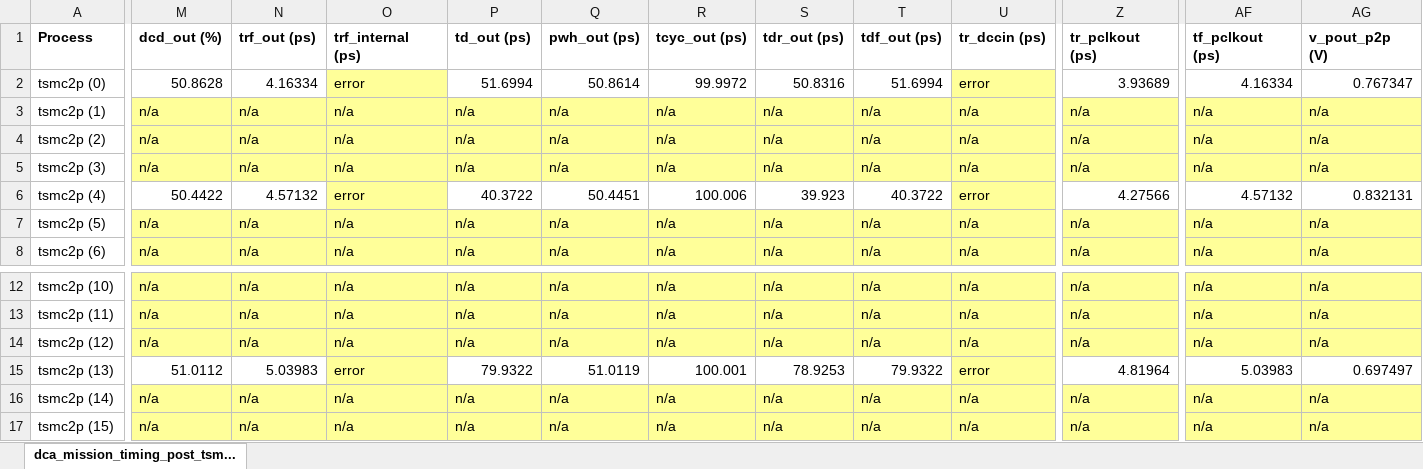
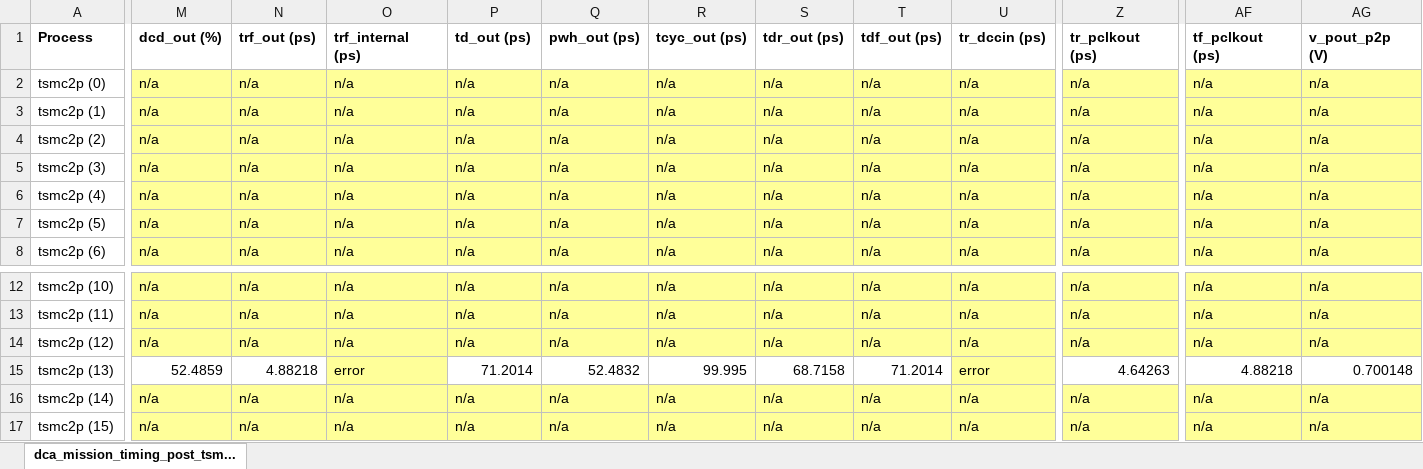
Before and after one commit to tien2032002/excel, an Excel workbook: dca_mission_timing_post_tsmc2p_meas.xlsx, sheet dca_mission_timing_post_tsm..., drawn as a sheet; only a part is shown, gaps mark what is left out; values as stored, in another font and other column widths than the file's, no borders; the diff covers the shown part only; the diff names each change by its address in the sheet, - before the commit and + after, or states it on an @@ line.

Commit message:
''

```diff
--- a/dca_mission_timing_post_tsmc2p_meas.xlsx (sheet dca_mission_timing_post_tsm...)
+++ b/dca_mission_timing_post_tsmc2p_meas.xlsx (sheet dca_mission_timing_post_tsm...)
-M2: 50.8628
+M2: n/a
-M2:N2 fill: none
+M2:N2 fill: #FFFF99
-N2: 4.16334
+N2: n/a
-O2: error
+O2: n/a
-P2: 51.6994
+P2: n/a
-P2:T2 fill: none
+P2:T2 fill: #FFFF99
-Q2: 50.8614
+Q2: n/a
-R2: 99.9972
+R2: n/a
-S2: 50.8316
+S2: n/a
-T2: 51.6994
+T2: n/a
-U2: error
+U2: n/a
-Z2: 3.93689
+Z2: n/a
-Z2 fill: none
+Z2 fill: #FFFF99
-AF2: 4.16334
+AF2: n/a
-AF2:AG2 fill: none
+AF2:AG2 fill: #FFFF99
-AG2: 0.767347
+AG2: n/a
-M6: 50.4422
+M6: n/a
-M6:N6 fill: none
+M6:N6 fill: #FFFF99
-N6: 4.57132
+N6: n/a
-O6: error
+O6: n/a
-P6: 40.3722
+P6: n/a
-P6:T6 fill: none
+P6:T6 fill: #FFFF99
-Q6: 50.4451
+Q6: n/a
-R6: 100.006
+R6: n/a
-S6: 39.923
+S6: n/a
-T6: 40.3722
+T6: n/a
-U6: error
+U6: n/a
-Z6: 4.27566
+Z6: n/a
-Z6 fill: none
+Z6 fill: #FFFF99
-AF6: 4.57132
+AF6: n/a
-AF6:AG6 fill: none
+AF6:AG6 fill: #FFFF99
-AG6: 0.832131
+AG6: n/a
-M15: 51.0112
+M15: 52.4859
-N15: 5.03983
+N15: 4.88218
-P15: 79.9322
+P15: 71.2014
-Q15: 51.0119
+Q15: 52.4832
-R15: 100.001
+R15: 99.995
-S15: 78.9253
+S15: 68.7158
-T15: 79.9322
+T15: 71.2014
-Z15: 4.81964
+Z15: 4.64263
-AF15: 5.03983
+AF15: 4.88218
-AG15: 0.697497
+AG15: 0.700148
```
Also changed, not shown: 88 edited cells elsewhere in this sheet.
